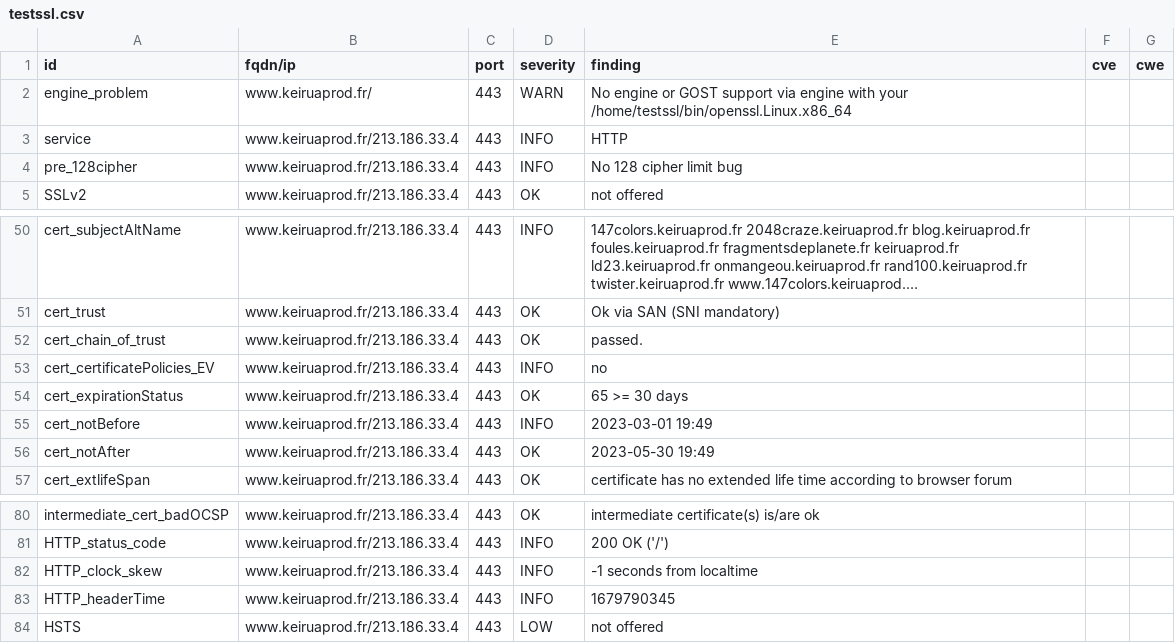
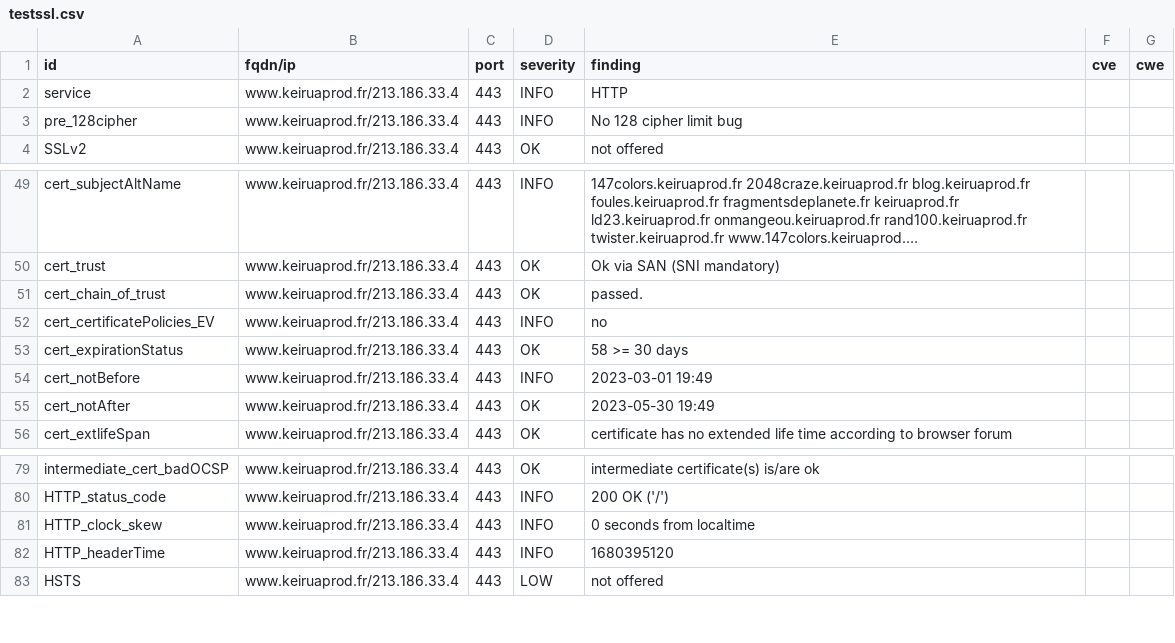
Before and after one commit to Keirua/dashlord-keiruaprod, a CSV file: results/aHR0cHM6Ly93d3cua2VpcnVhcHJvZC5mcg==/testssl.csv, drawn as a sheet; only a part is shown, gaps mark what is left out; long unchanged cells end in ….

Commit message:
update: https://www.keiruaprod.fr

```diff
--- a/results/aHR0cHM6Ly93d3cua2VpcnVhcHJvZC5mcg==/testssl.csv
+++ b/results/aHR0cHM6Ly93d3cua2VpcnVhcHJvZC5mcg==/testssl.csv
@@ -1,3 +1,2 @@
 "id","fqdn/ip","port","severity","finding","cve","cwe"
-"engine_problem","www.keiruaprod.fr/","443","WARN","No engine or GOST support via engine with your /home/testssl/bin/openssl.Linux.x86_64","",""
 "service","www.keiruaprod.fr/213.186.33.4","443","INFO","HTTP","",""
@@ -53,3 +52,3 @@
 "cert_certificatePolicies_EV","www.keiruaprod.fr/213.186.33.4","443","INFO","no","",""
-"cert_expirationStatus","www.keiruaprod.fr/213.186.33.4","443","OK","65 >= 30 days","",""
+"cert_expirationStatus","www.keiruaprod.fr/213.186.33.4","443","OK","58 >= 30 days","",""
 "cert_notBefore","www.keiruaprod.fr/213.186.33.4","443","INFO","2023-03-01 19:49","",""
@@ -81,4 +80,4 @@
 "HTTP_status_code","www.keiruaprod.fr/213.186.33.4","443","INFO","200 OK ('/')","",""
-"HTTP_clock_skew","www.keiruaprod.fr/213.186.33.4","443","INFO","-1 seconds from localtime","",""
-"HTTP_headerTime","www.keiruaprod.fr/213.186.33.4","443","INFO","1679790345","",""
+"HTTP_clock_skew","www.keiruaprod.fr/213.186.33.4","443","INFO","0 seconds from localtime","",""
+"HTTP_headerTime","www.keiruaprod.fr/213.186.33.4","443","INFO","1680395120","",""
 "HSTS","www.keiruaprod.fr/213.186.33.4","443","LOW","not offered","",""
```
Also changed, not shown: 13 other files.
